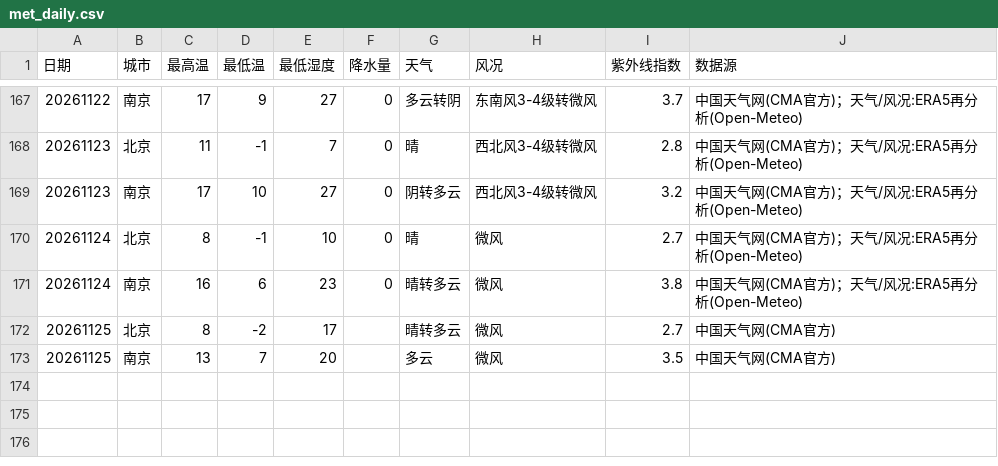
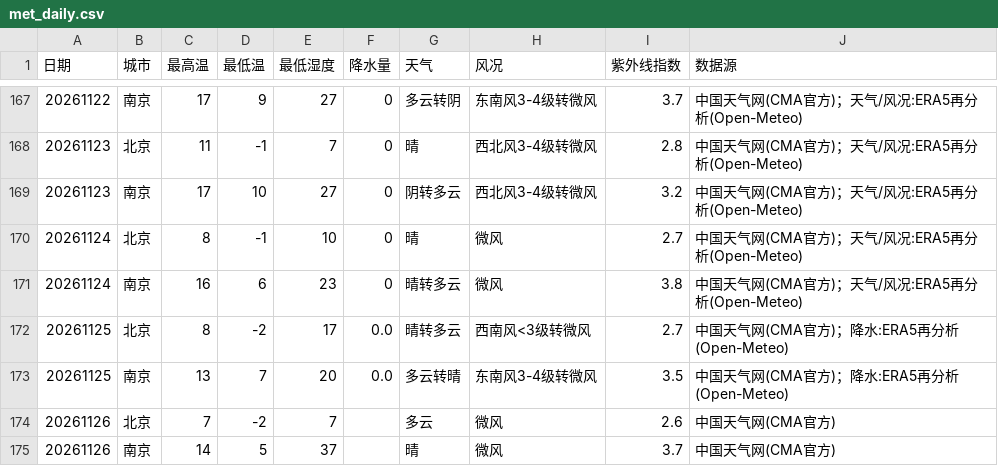
Before and after one commit to ZhuZhengHuan/Bj-Nj-Weather-, a CSV file: met_daily.csv, drawn as a sheet; only a part is shown, gaps mark what is left out.

```diff
--- a/met_daily.csv
+++ b/met_daily.csv
@@ -171,3 +171,5 @@
 20261124,南京,16,6,23,0,晴转多云,微风,3.8,中国天气网(CMA官方)；天气/风况:ERA5再分析(Open-Meteo)
-20261125,北京,8,-2,17,,晴转多云,微风,2.7,中国天气网(CMA官方)
-20261125,南京,13,7,20,,多云,微风,3.5,中国天气网(CMA官方)
+20261125,北京,8,-2,17,0.0,晴转多云,西南风<3级转微风,2.7,中国天气网(CMA官方)；降水:ERA5再分析(Open-Meteo)
+20261125,南京,13,7,20,0.0,多云转晴,东南风3-4级转微风,3.5,中国天气网(CMA官方)；降水:ERA5再分析(Open-Meteo)
+20261126,北京,7,-2,7,,多云,微风,2.6,中国天气网(CMA官方)
+20261126,南京,14,5,37,,晴,微风,3.7,中国天气网(CMA官方)
```
Also changed, not shown: aqi_daily.csv, aqi_points.csv, 2 other files.
